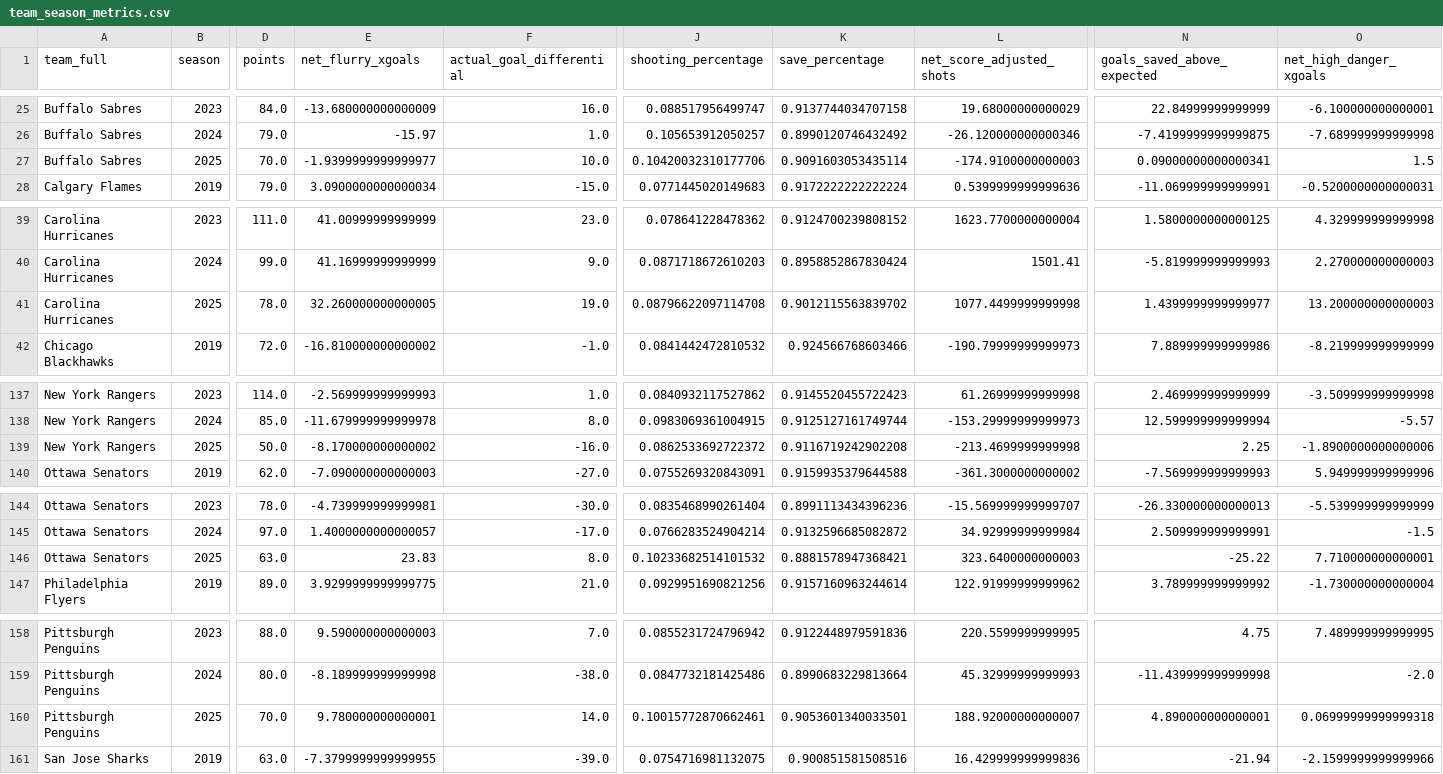
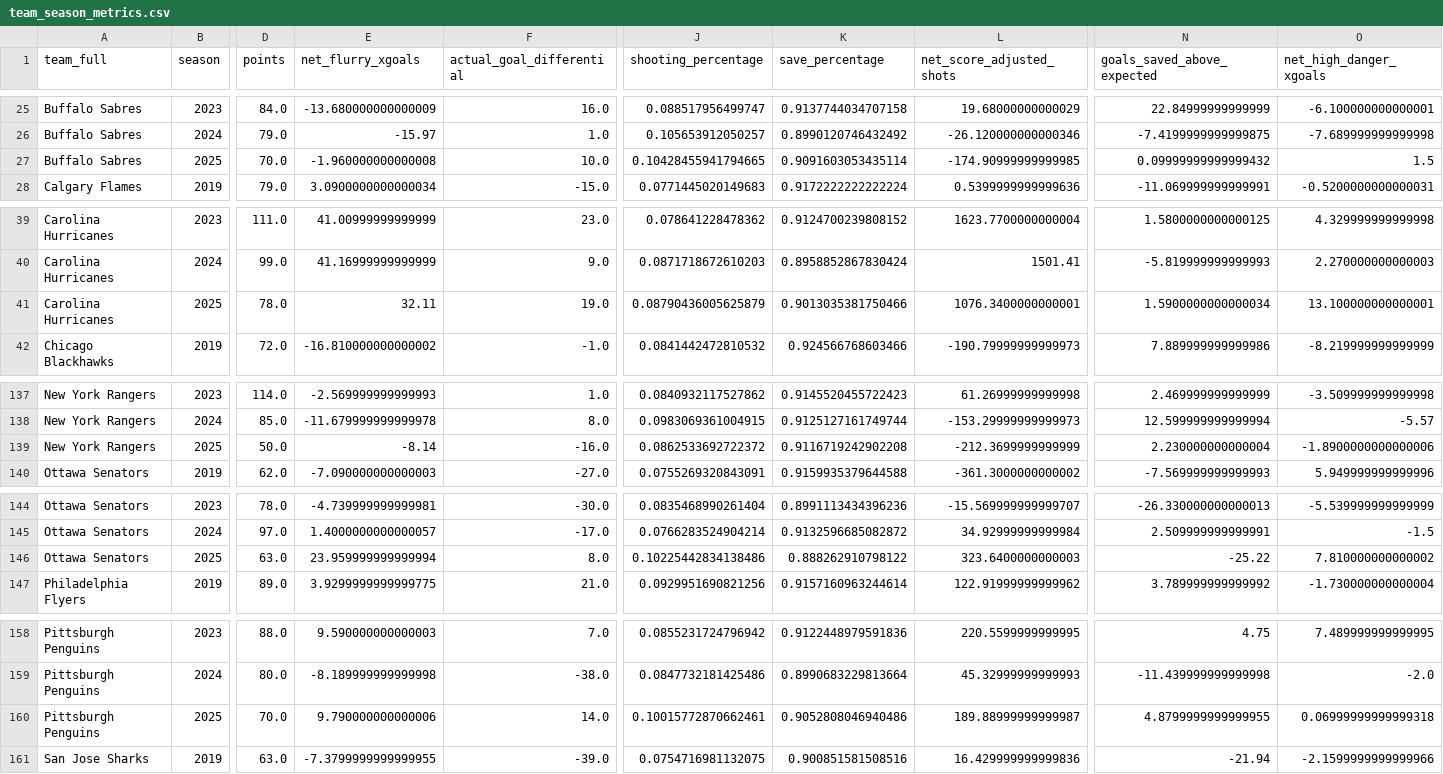
Before and after one commit to Jburn042/sens_analytics, a CSV file: data/team_season_metrics.csv, drawn as a sheet; only a part is shown, gaps mark what is left out; the diff covers the shown part only; the diff names each change by its address in the sheet, - before the commit and + after, or states it on an @@ line.

```diff
--- a/data/team_season_metrics.csv
+++ b/data/team_season_metrics.csv
-E27 (net_flurry_xgoals): -1.9399999999999977
+E27 (net_flurry_xgoals): -1.960000000000008
-J27 (shooting_percentage): 0.10420032310177706
+J27 (shooting_percentage): 0.10428455941794665
-L27 (net_score_adjusted_shots): -174.9100000000003
+L27 (net_score_adjusted_shots): -174.90999999999985
-N27 (goals_saved_above_expected): 0.09000000000000341
+N27 (goals_saved_above_expected): 0.09999999999999432
-E41 (net_flurry_xgoals): 32.260000000000005
+E41 (net_flurry_xgoals): 32.11
-J41 (shooting_percentage): 0.08796622097114708
+J41 (shooting_percentage): 0.08790436005625879
-K41 (save_percentage): 0.9012115563839702
+K41 (save_percentage): 0.9013035381750466
-L41 (net_score_adjusted_shots): 1077.4499999999998
+L41 (net_score_adjusted_shots): 1076.3400000000001
-N41 (goals_saved_above_expected): 1.4399999999999977
+N41 (goals_saved_above_expected): 1.5900000000000034
-O41 (net_high_danger_xgoals): 13.200000000000003
+O41 (net_high_danger_xgoals): 13.100000000000001
-E139 (net_flurry_xgoals): -8.170000000000002
+E139 (net_flurry_xgoals): -8.14
-L139 (net_score_adjusted_shots): -213.4699999999998
+L139 (net_score_adjusted_shots): -212.3699999999999
-N139 (goals_saved_above_expected): 2.25
+N139 (goals_saved_above_expected): 2.230000000000004
-E146 (net_flurry_xgoals): 23.83
+E146 (net_flurry_xgoals): 23.959999999999994
-J146 (shooting_percentage): 0.10233682514101532
+J146 (shooting_percentage): 0.10225442834138486
-K146 (save_percentage): 0.8881578947368421
+K146 (save_percentage): 0.888262910798122
-O146 (net_high_danger_xgoals): 7.710000000000001
+O146 (net_high_danger_xgoals): 7.810000000000002
-E160 (net_flurry_xgoals): 9.780000000000001
+E160 (net_flurry_xgoals): 9.790000000000006
-K160 (save_percentage): 0.9053601340033501
+K160 (save_percentage): 0.9052808046940486
-L160 (net_score_adjusted_shots): 188.92000000000007
+L160 (net_score_adjusted_shots): 189.88999999999987
-N160 (goals_saved_above_expected): 4.890000000000001
+N160 (goals_saved_above_expected): 4.8799999999999955
```
Also changed, not shown: 21 edited cells elsewhere in this file, data/goalie_data.csv, 2 other files.
